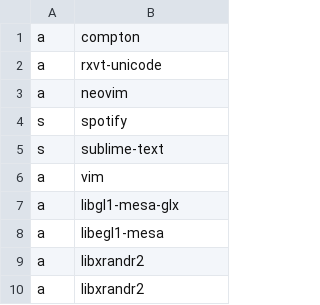
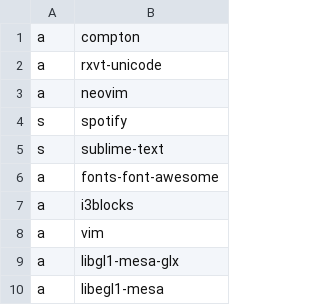
Before and after one commit to Pablo-snz/dotfiles, a CSV file: programs.csv, drawn as a sheet; only a part is shown; the shorter side is filled out with more unchanged rows; the diff names each change by its address in the sheet, - before the commit and + after, or states it on an @@ line.

Commit message:
i3blocks

```diff
--- a/programs.csv
+++ b/programs.csv
+row 6: a | fonts-font-awesome
+row 7: a | i3blocks
```
Also changed, not shown: 8 other files.
